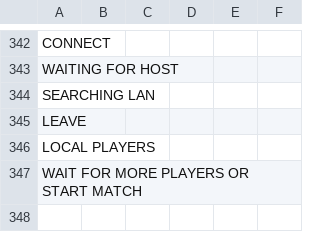
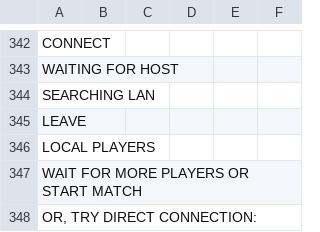
Before and after one commit to Mirmirmi/CroMagRally, a CSV file: Data/System/strings.csv, drawn as a sheet; only a part is shown, gaps mark what is left out; the diff names each change by its address in the sheet, - before the commit and + after, or states it on an @@ line.

Commit message:
Delay direct IP fallback in Join Net Game until 30s of empty LAN discovery

```diff
--- a/Data/System/strings.csv
+++ b/Data/System/strings.csv
+row 348: OR, TRY DIRECT CONNECTION:
```
Also changed, not shown: 2 other files.
